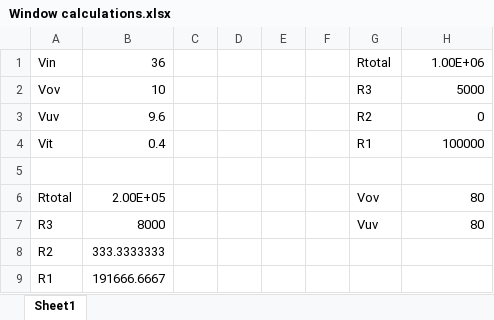
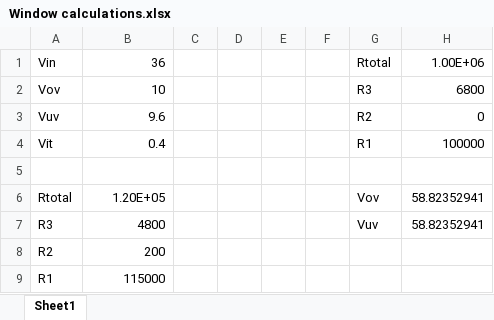
Before and after one commit to Danalvac/Window_Comparator, an Excel workbook: Window calculations.xlsx, sheet Sheet1, drawn as a sheet; values as stored, in another font and other column widths than the file's, no borders; the diff names each change by its address in the sheet, - before the commit and + after, or states it on an @@ line.

```diff
--- a/Window calculations.xlsx (sheet Sheet1)
+++ b/Window calculations.xlsx (sheet Sheet1)
-H2: 5000
+H2: 6800
-B6: 2.00E+05
+B6: 1.20E+05
-H6:H7: 80
+H6:H7: 58.82352941
-B7: 8000
+B7: 4800
-B8: 333.3333333
+B8: 200
-B9: 191666.6667
+B9: 115000
```
Also changed, not shown: 9 other files.
